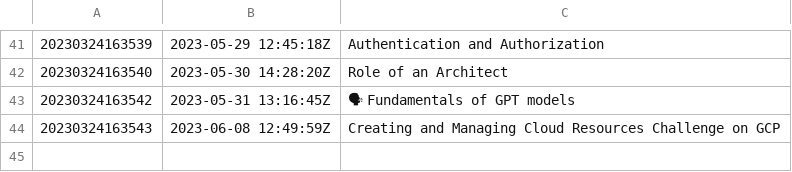
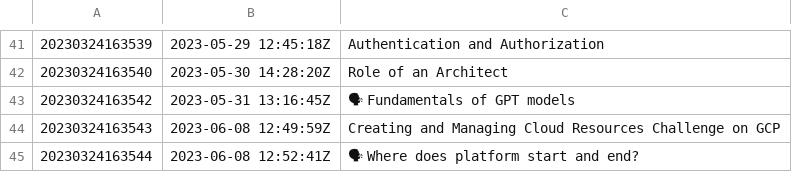
Before and after one commit to AugustasV/zet, a TSV file: dex/nodes.tsv, drawn as a sheet; only a part is shown, gaps mark what is left out; the diff names each change by its address in the sheet, - before the commit and + after, or states it on an @@ line.

Commit message:
🗣️ Where does platform start and end?

```diff
--- a/dex/nodes.tsv
+++ b/dex/nodes.tsv
+row 45: 20230324163544 | 2023-06-08 12:52:41Z | 🗣 Where does platform start and end?
```
Also changed, not shown: 3 other files.
